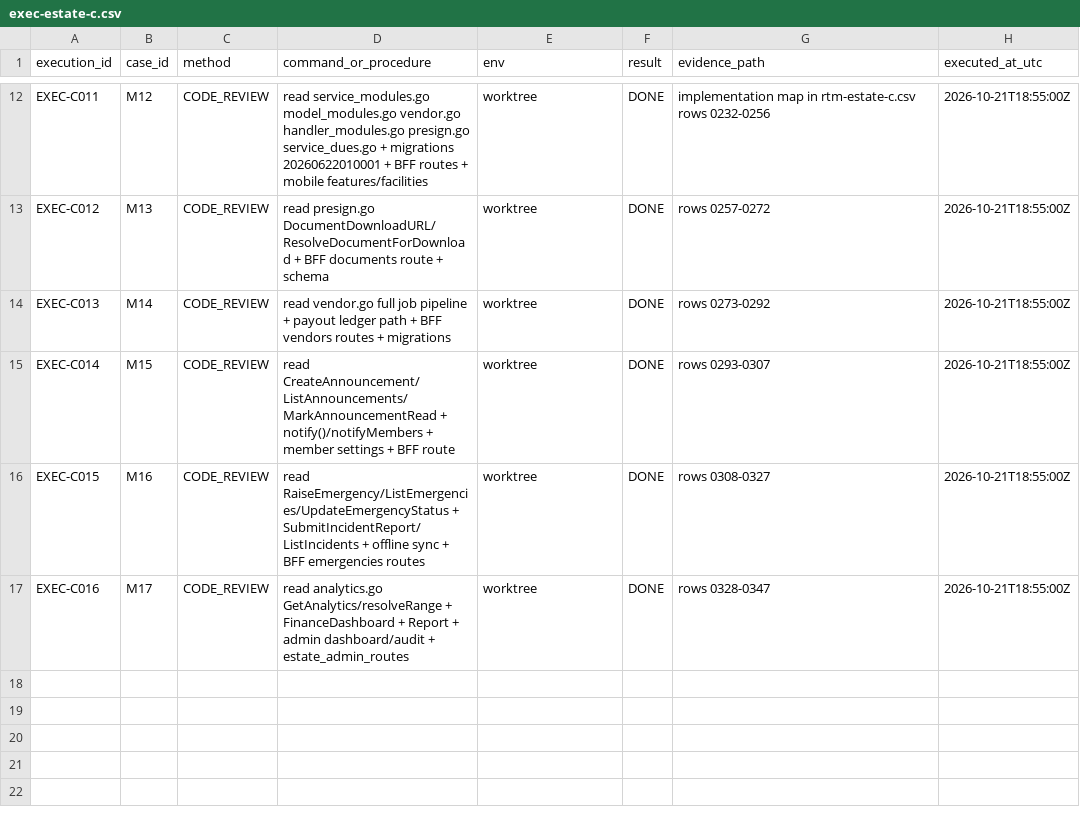
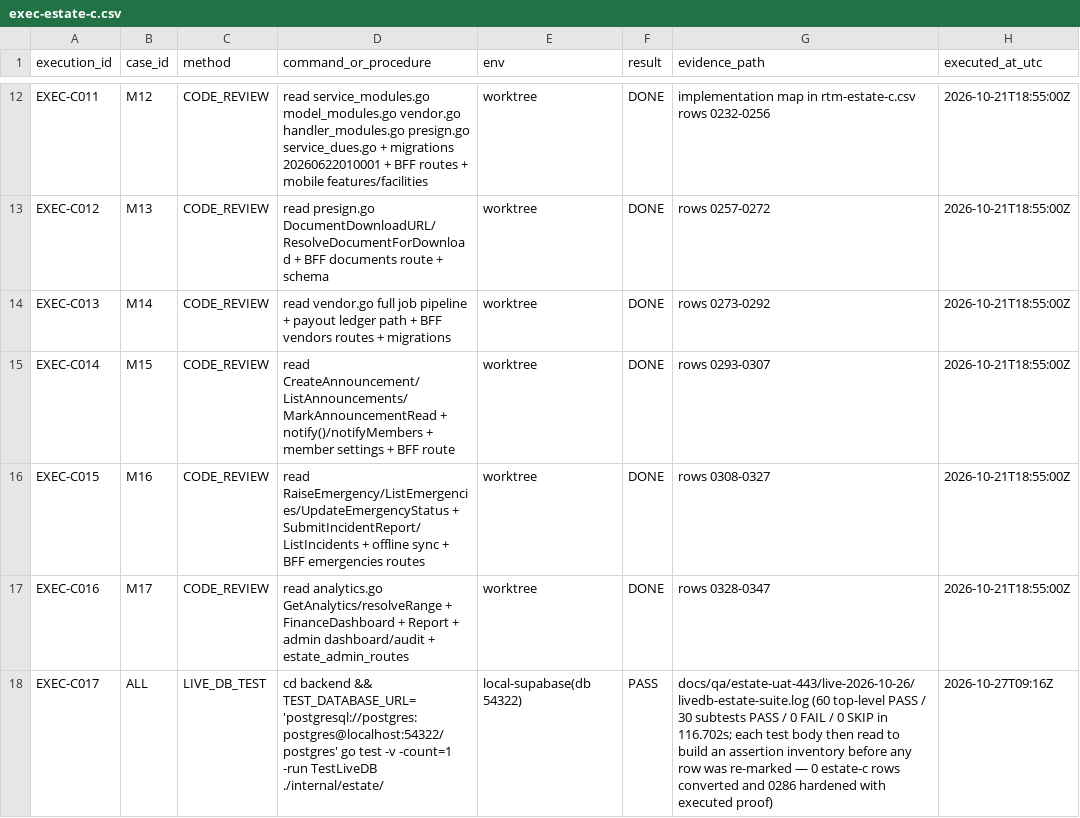
Before and after one commit to paymax2022/spotlight-latest1, a CSV file: docs/qa/estate-uat-443/exec-estate-c.csv, drawn as a sheet; only a part is shown, gaps mark what is left out.

```diff
--- a/docs/qa/estate-uat-443/exec-estate-c.csv
+++ b/docs/qa/estate-uat-443/exec-estate-c.csv
@@ -17 +17,2 @@ EXEC-C015,M16,CODE_REVIEW,read RaiseEmergency/ListEmergencies/UpdateEmergencySta
 EXEC-C016,M17,CODE_REVIEW,read analytics.go GetAnalytics/resolveRange + FinanceDashboard + Report + admin dashboard/audit + estate_admin_routes,worktree,DONE,rows 0328-0347,2026-10-21T18:55:00Z
+EXEC-C017,ALL,LIVE_DB_TEST,cd backend && TEST_DATABASE_URL='postgresql://postgres:postgres@localhost:54322/postgres' go test -v -count=1 -run TestLiveDB ./internal/estate/,local-supabase(db 54322),PASS,docs/qa/estate-uat-443/live-2026-10-26/livedb-estate-suite.log (60 top-level PASS / 30 subtests PASS / 0 FAIL / 0 SKIP in 116.702s; each test body then read to build an assertion inventory before any row was re-marked — 0 estate-c rows converted and 0286 hardened with executed proof),2026-10-27T09:16Z
```
Also changed, not shown: docs/qa/estate-uat-443/defects-estate-d.csv, docs/qa/estate-uat-443/exec-estate-b.csv, 26 other files.
